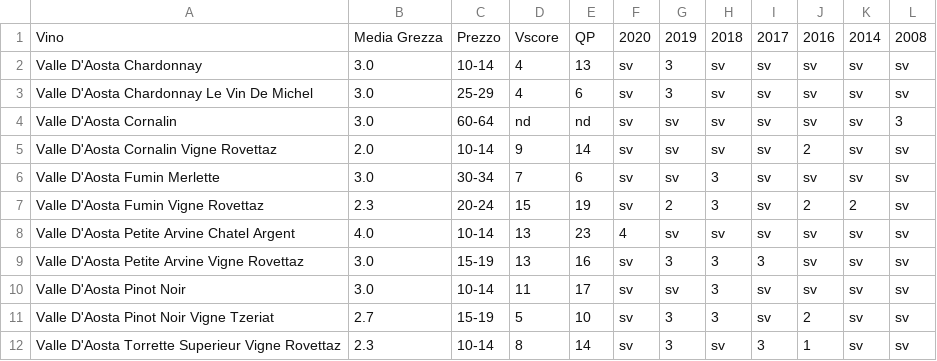
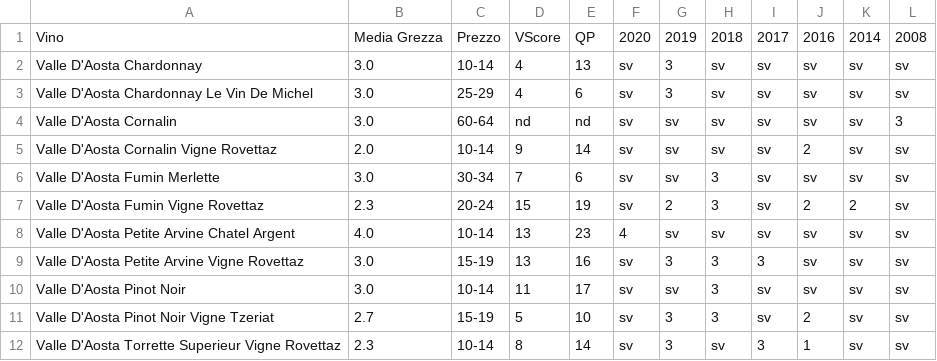
Before and after one commit to dev-crumbs/vinopedia, a CSV file: produttori/Italia/Valle-D-Aosta/Grosejan-Vins/Grosejan-Vins.csv, drawn as a sheet.

```diff
--- a/produttori/Italia/Valle-D-Aosta/Grosejan-Vins/Grosejan-Vins.csv
+++ b/produttori/Italia/Valle-D-Aosta/Grosejan-Vins/Grosejan-Vins.csv
@@ -1,2 +1,2 @@
-Vino,Media Grezza,Prezzo,Vscore,QP,2020,2019,2018,2017,2016,2014,2008
+Vino,Media Grezza,Prezzo,VScore,QP,2020,2019,2018,2017,2016,2014,2008
 Valle D'Aosta Chardonnay,3.0,10-14,4,13,sv,3,sv,sv,sv,sv,sv
```
Also changed, not shown: produttori/Italia/Valle-D-Aosta/Les-Cretes/Les-Cretes.csv, produttori/Italia/Valle-D-Aosta/Ottin/Ottin.csv.
